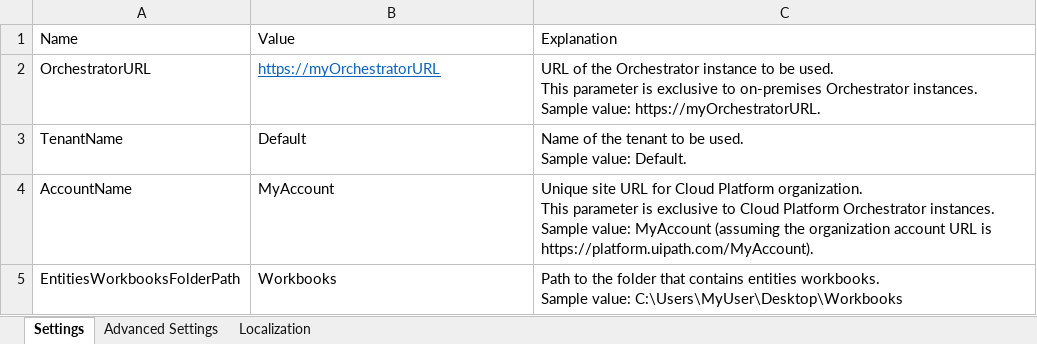
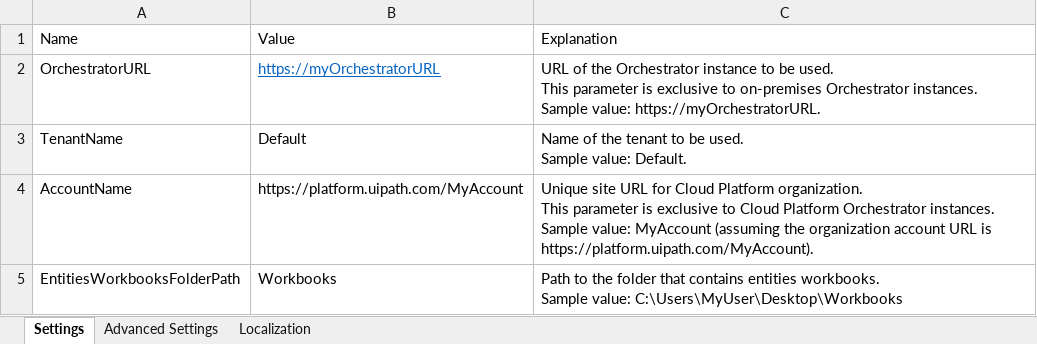
Before and after one commit to UiPath-Services/OrchestratorManager, an Excel workbook: Config.xlsx, sheet Settings, drawn as a sheet; values as stored, in another font and other column widths than the file's, no borders; table styles not drawn; the diff names each change by its address in the sheet, - before the commit and + after, or states it on an @@ line.

```diff
--- a/Config.xlsx (sheet Settings)
+++ b/Config.xlsx (sheet Settings)
-B4: MyAccount
+B4: https://platform.uipath.com/MyAccount
```
Also changed, not shown: sheet Advanced Settings, sheet Localization, 17 other files.
